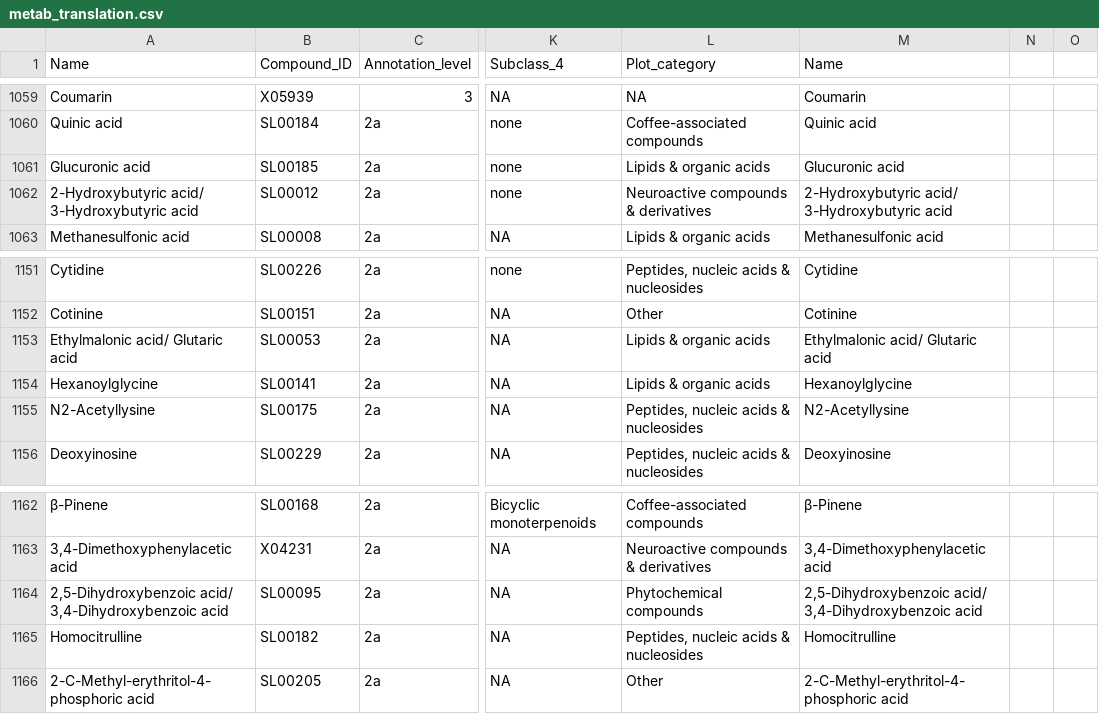
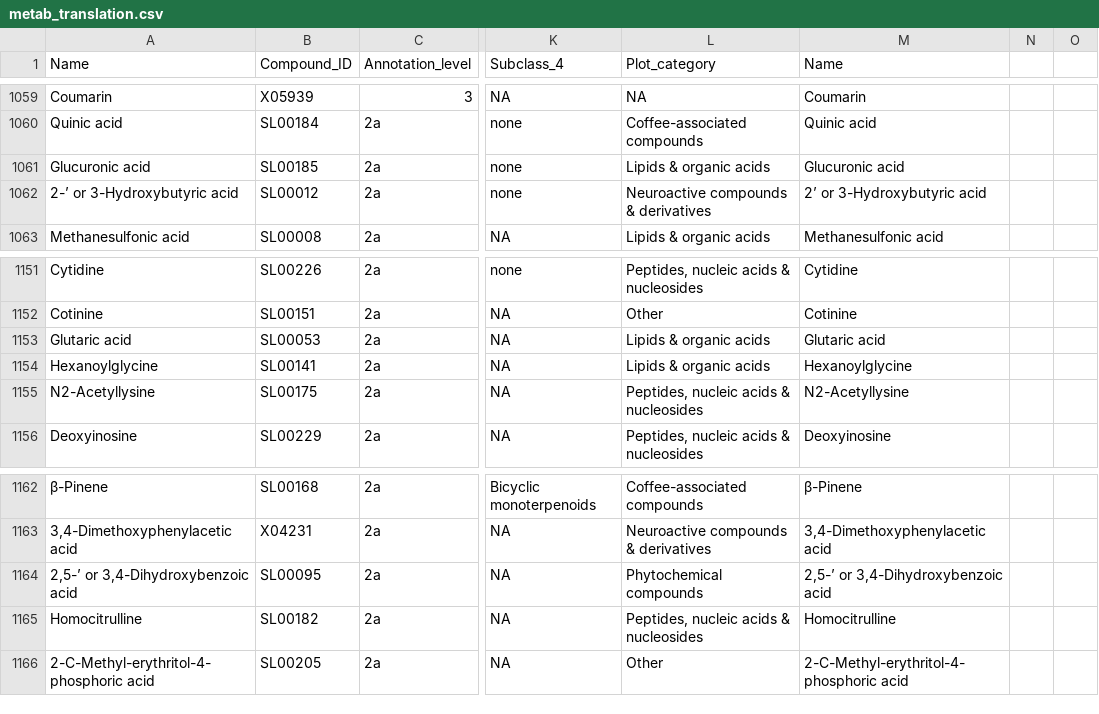
Before and after one commit to thomazbastiaanssen/coffee, a CSV file: raw/keys/metab_translation.csv, drawn as a sheet; only a part is shown, gaps mark what is left out; the diff names each change by its address in the sheet, - before the commit and + after, or states it on an @@ line.

```diff
--- a/raw/keys/metab_translation.csv
+++ b/raw/keys/metab_translation.csv
-A1062 (Name): 2-Hydroxybutyric acid/ 3-Hydroxybutyric acid
+A1062 (Name): 2-’ or 3-Hydroxybutyric acid
-M1062 (Name): 2-Hydroxybutyric acid/ 3-Hydroxybutyric acid
+M1062 (Name): 2’ or 3-Hydroxybutyric acid
-A1153 (Name): Ethylmalonic acid/ Glutaric acid
+A1153 (Name): Glutaric acid
-M1153 (Name): Ethylmalonic acid/ Glutaric acid
+M1153 (Name): Glutaric acid
-A1164 (Name): 2,5-Dihydroxybenzoic acid/ 3,4-Dihydroxybenzoic acid
+A1164 (Name): 2,5-’ or 3,4-Dihydroxybenzoic acid
-M1164 (Name): 2,5-Dihydroxybenzoic acid/ 3,4-Dihydroxybenzoic acid
+M1164 (Name): 2,5-’ or 3,4-Dihydroxybenzoic acid
```
Also changed, not shown: 3 other files.
